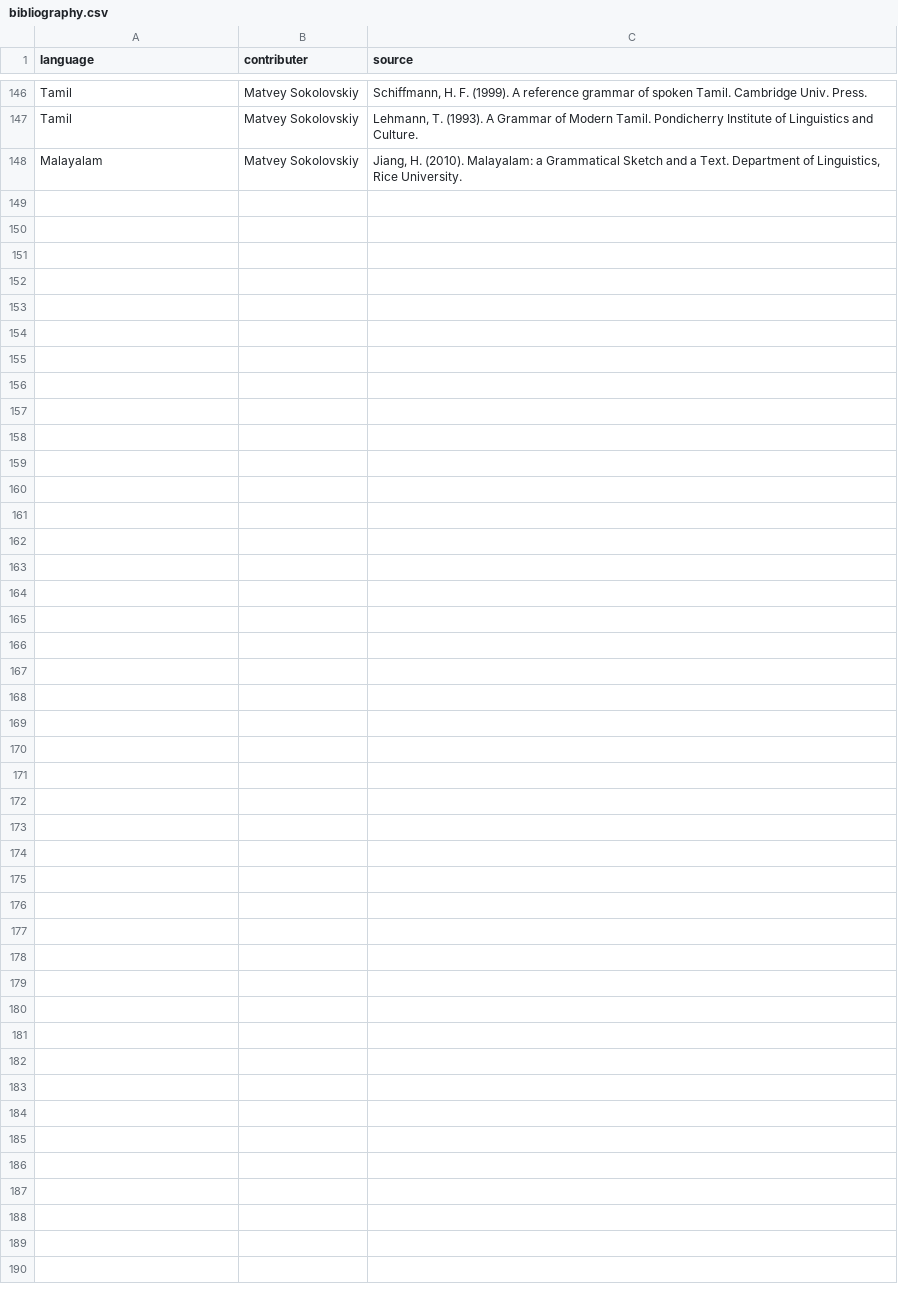
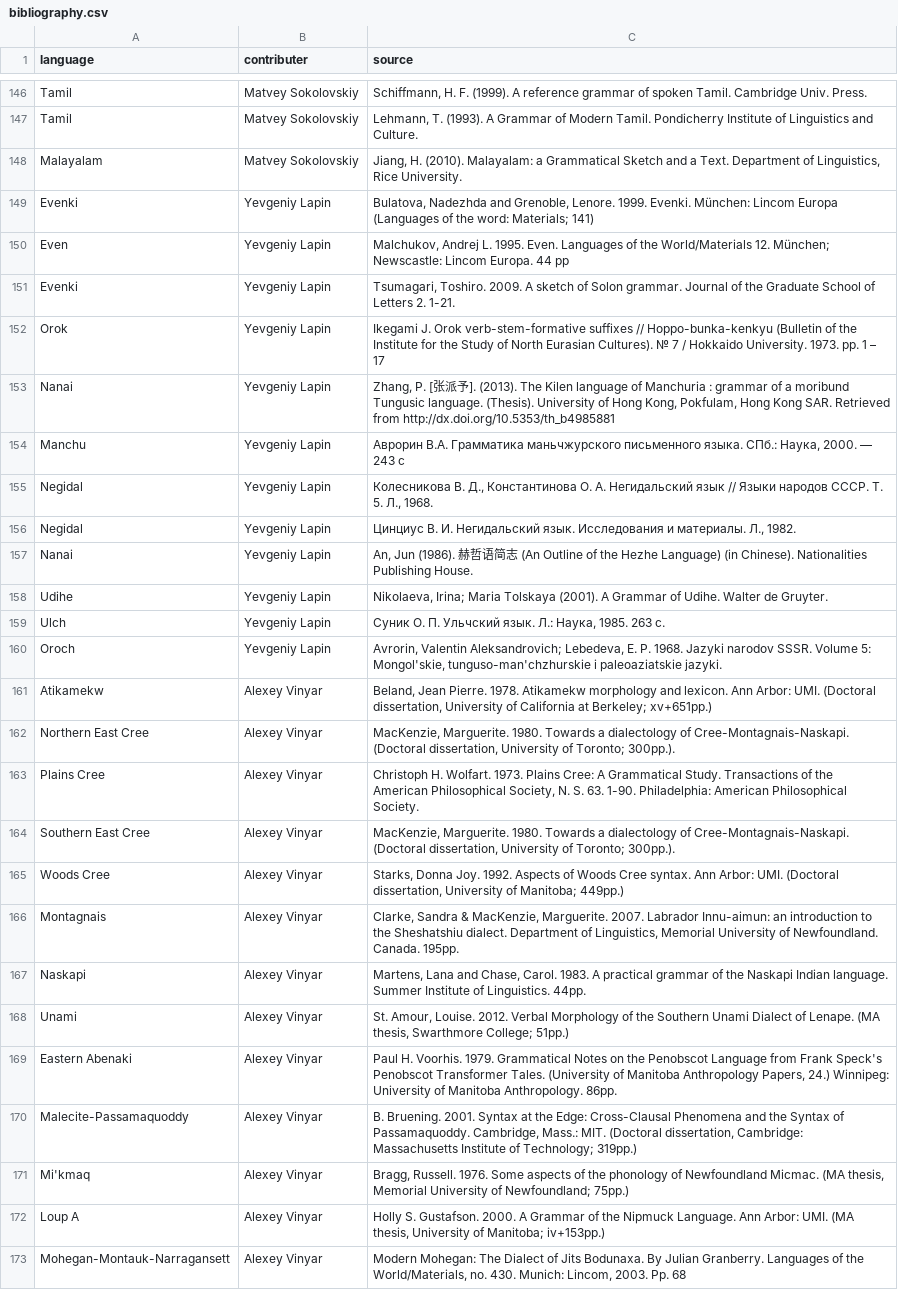
Before and after one commit to agricolamz/wcad, a CSV file: bibliography.csv, drawn as a sheet; only a part is shown, gaps mark what is left out; the diff names each change by its address in the sheet, - before the commit and + after, or states it on an @@ line.

Commit message:
add Lyosha V. and Zh. Lapin data

```diff
--- a/bibliography.csv
+++ b/bibliography.csv
+row 149: Evenki | Yevgeniy Lapin | Bulatova, Nadezhda and Grenoble, Lenore. 1999. Evenki. München: Lincom Europa (Languages of the word: Materials; 141)
+row 150: Even | Yevgeniy Lapin | Malchukov, Andrej L. 1995. Even. Languages of the World/Materials 12. München; Newscastle: Lincom Europa. 44 pp
+row 151: Evenki | Yevgeniy Lapin | Tsumagari, Toshiro. 2009. A sketch of Solon grammar. Journal of the Graduate School of Letters 2. 1-21.
+row 152: Orok | Yevgeniy Lapin | Ikegami J. Orok verb-stem-formative suffixes // Hoppo-bunka-kenkyu (Bulletin of the Institute for the Study of North Eurasian Cultures). № 7 / Hokkaido University. 1973. pp. 1 – 17
+row 153: Nanai | Yevgeniy Lapin | Zhang, P. [张派予]. (2013). The Kilen language of Manchuria : grammar of a moribund Tungusic language. (Thesis). University of Hong Kong, Pokfulam, Hong Kong SAR. Retrieved from http://dx.doi.org/10.5353/th_b4985881
+row 154: Manchu | Yevgeniy Lapin | Аврорин В.А. Грамматика маньчжурского письменного языка. СПб.: Наука, 2000. — 243 с
+row 155: Negidal | Yevgeniy Lapin | Колесникова В. Д., Константинова О. A. Негидальский язык // Языки народов СССР. Т. 5. Л., 1968.
+row 156: Negidal | Yevgeniy Lapin | Цинциус В. И. Негидальский язык. Исследования и материалы. Л., 1982.
+row 157: Nanai | Yevgeniy Lapin | An, Jun (1986). 赫哲语简志 (An Outline of the Hezhe Language) (in Chinese). Nationalities Publishing House.
+row 158: Udihe | Yevgeniy Lapin | Nikolaeva, Irina; Maria Tolskaya (2001). A Grammar of Udihe. Walter de Gruyter.
+row 159: Ulch | Yevgeniy Lapin | Суник О. П. Ульчский язык. Л.: Наука, 1985. 263 с.
+row 160: Oroch | Yevgeniy Lapin | Avrorin, Valentin Aleksandrovich; Lebedeva, E. P. 1968. Jazyki narodov SSSR. Volume 5: Mongol'skie, tunguso-man'chzhurskie i paleoaziatskie jazyki.
+row 161: Atikamekw | Alexey Vinyar | Beland, Jean Pierre. 1978. Atikamekw morphology and lexicon. Ann Arbor: UMI. (Doctoral dissertation, University of California at Berkeley; xv+651pp.)
+row 162: Northern East Cree | Alexey Vinyar | MacKenzie, Marguerite. 1980. Towards a dialectology of Cree-Montagnais-Naskapi. (Doctoral dissertation, University of Toronto; 300pp.).
+row 163: Plains Cree | Alexey Vinyar | Christoph H. Wolfart. 1973. Plains Cree: A Grammatical Study. Transactions of the American Philosophical Society, N. S. 63. 1-90. Philadelphia: American Philosophical Society.
+row 164: Southern East Cree | Alexey Vinyar | MacKenzie, Marguerite. 1980. Towards a dialectology of Cree-Montagnais-Naskapi. (Doctoral dissertation, University of Toronto; 300pp.).
+row 165: Woods Cree | Alexey Vinyar | Starks, Donna Joy. 1992. Aspects of Woods Cree syntax. Ann Arbor: UMI. (Doctoral dissertation, University of Manitoba; 449pp.)
+row 166: Montagnais | Alexey Vinyar | Clarke, Sandra & MacKenzie, Marguerite. 2007. Labrador Innu-aimun: an introduction to the Sheshatshiu dialect. Department of Linguistics, Memorial University of Newfoundland. Canada. 195pp.
+row 167: Naskapi | Alexey Vinyar | Martens, Lana and Chase, Carol. 1983. A practical grammar of the Naskapi Indian language. Summer Institute of Linguistics. 44pp.
+row 168: Unami | Alexey Vinyar | St. Amour, Louise. 2012. Verbal Morphology of the Southern Unami Dialect of Lenape. (MA thesis, Swarthmore College; 51pp.)
+row 169: Eastern Abenaki | Alexey Vinyar | Paul H. Voorhis. 1979. Grammatical Notes on the Penobscot Language from Frank Speck's Penobscot Transformer Tales. (University of Manitoba Anthropology Papers, 24.) Winnipeg: University of Manitoba Anthropology. 86pp.
+row 170: Malecite-Passamaquoddy | Alexey Vinyar | B. Bruening. 2001. Syntax at the Edge: Cross-Clausal Phenomena and the Syntax of Passamaquoddy. Cambridge, Mass.: MIT. (Doctoral dissertation, Cambridge: Massachusetts Institute of Technology; 319pp.)
+row 171: Mi'kmaq | Alexey Vinyar | Bragg, Russell. 1976. Some aspects of the phonology of Newfoundland Micmac. (MA thesis, Memorial University of Newfoundland; 75pp.)
+row 172: Loup A | Alexey Vinyar | Holly S. Gustafson. 2000. A Grammar of the Nipmuck Language. Ann Arbor: UMI. (MA thesis, University of Manitoba; iv+153pp.)
+row 173: Mohegan-Montauk-Narragansett | Alexey Vinyar | Modern Mohegan: The Dialect of Jits Bodunaxa. By Julian Granberry. Languages of the World/Materials, no. 430. Munich: Lincom, 2003. Pp. 68
```
Also changed, not shown: 4 other files.
